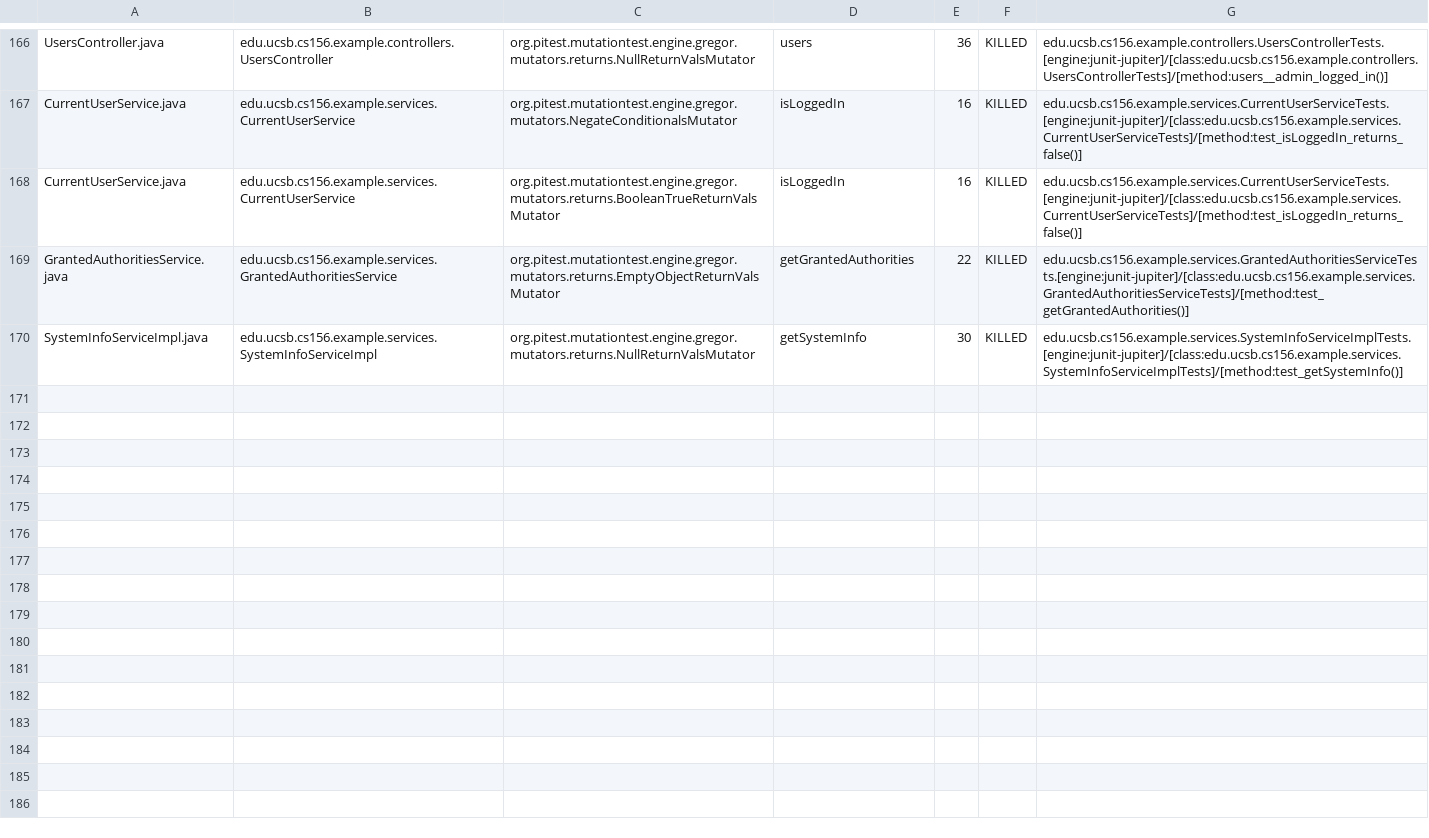
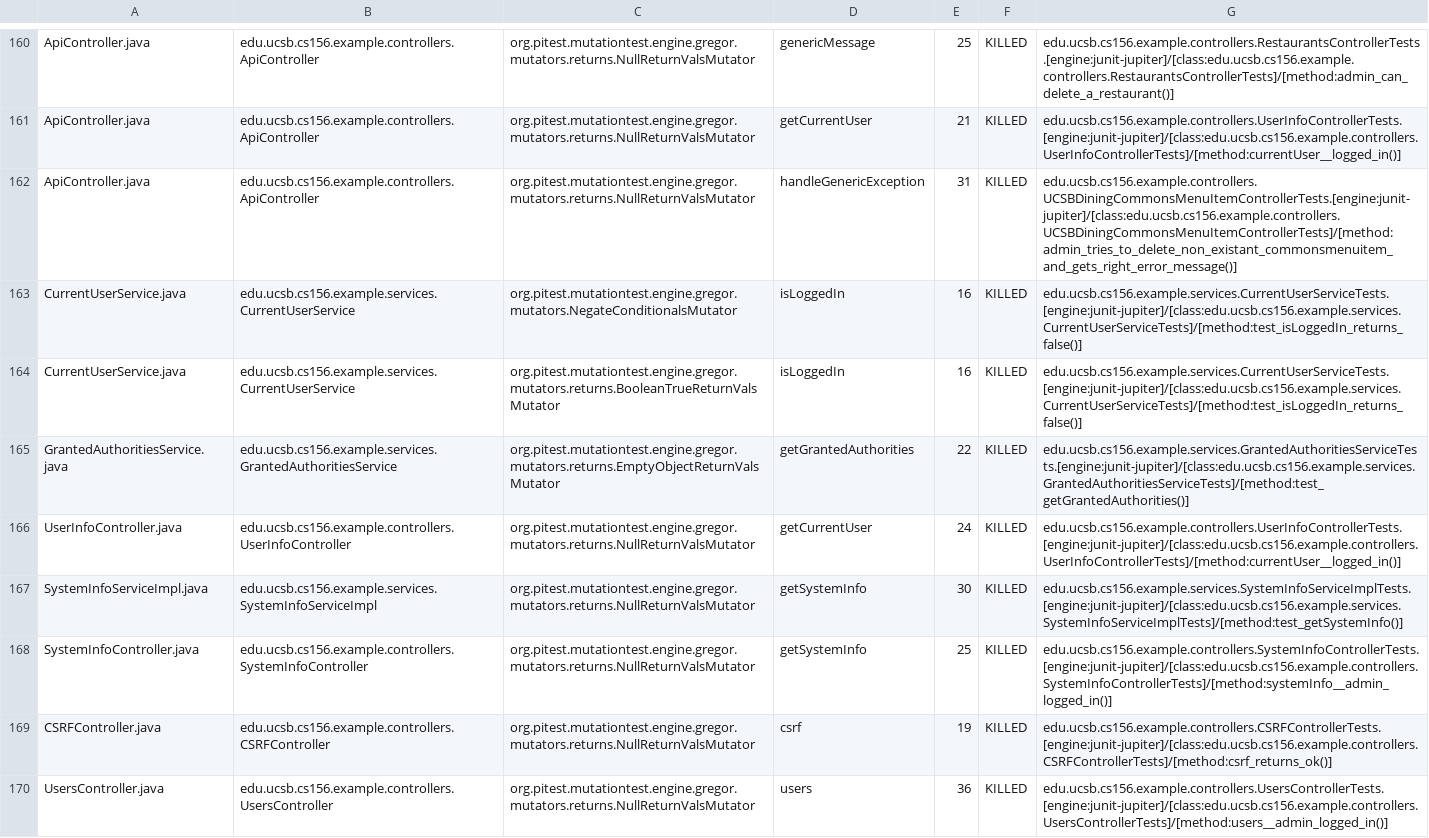
Before and after one commit to ucsb-cs156-f23/team03-f23-7pm-2, a CSV file: prs/98/pitest/mutations.csv, drawn as a sheet; only a part is shown, gaps mark what is left out; addresses are those after the commit; the diff covers the shown part only; the diff names each change by its address in the sheet, - before the commit and + after, or states it on an @@ line.

Commit message:
Deploying to gh-pages from @ ucsb-cs156-f23/team03-f23-7pm-2@53ad702ecb921c58112dea5c08f70c0564a1f997 🚀

```diff
--- a/prs/98/pitest/mutations.csv
+++ b/prs/98/pitest/mutations.csv
-A160: UsersController.java
+A160: ApiController.java
-B160: edu.ucsb.cs156.example.controllers.UsersController
+B160: edu.ucsb.cs156.example.controllers.ApiController
-D160: users
+D160: genericMessage
-E160: 36
+E160: 25
-G160: edu.ucsb.cs156.example.controllers.UsersControllerTests.[engine:junit-jupiter]/[class:edu.ucsb.cs156.example.controllers.UsersControllerTests]/[method:users__admin_logged_in()]
+G160: edu.ucsb.cs156.example.controllers.RestaurantsControllerTests.[engine:junit-jupiter]/[class:edu.ucsb.cs156.example.controllers.RestaurantsControllerTests]/[method:admin_can_delete_a_restaurant()]
@@ row 2 moved to row 161: ApiController.java @@
+row 162: ApiController.java | edu.ucsb.cs156.example.controllers.ApiController | org.pitest.mutationtest.engine.gregor.mutators.returns.NullReturnValsMutator | handleGenericException | 31 | KILLED | edu.ucsb.cs156.example.controllers.UCSBDiningCommonsMenuItemControllerTests.[engine:junit-jupiter]/[class:edu.ucsb.cs156.example.controllers.UCSBDiningCommonsMenuItemControllerTests]/[method:admin_tries_to_delete_non_existant_commonsmenuitem_and_gets_right_error_message()]
@@ row 165 moved to row 166: UserInfoController.java @@
@@ row 98 moved to row 168: SystemInfoController.java @@
@@ row 23 moved to row 169: CSRFController.java @@
+row 170: UsersController.java | edu.ucsb.cs156.example.controllers.UsersController | org.pitest.mutationtest.engine.gregor.mutators.returns.NullReturnValsMutator | users | 36 | KILLED | edu.ucsb.cs156.example.controllers.UsersControllerTests.[engine:junit-jupiter]/[class:edu.ucsb.cs156.example.controllers.UsersControllerTests]/[method:users__admin_logged_in()]
```
Also changed, not shown: 2 removed rows, 100 moved rows and 8 edited cells elsewhere in this file, 18 other files.
